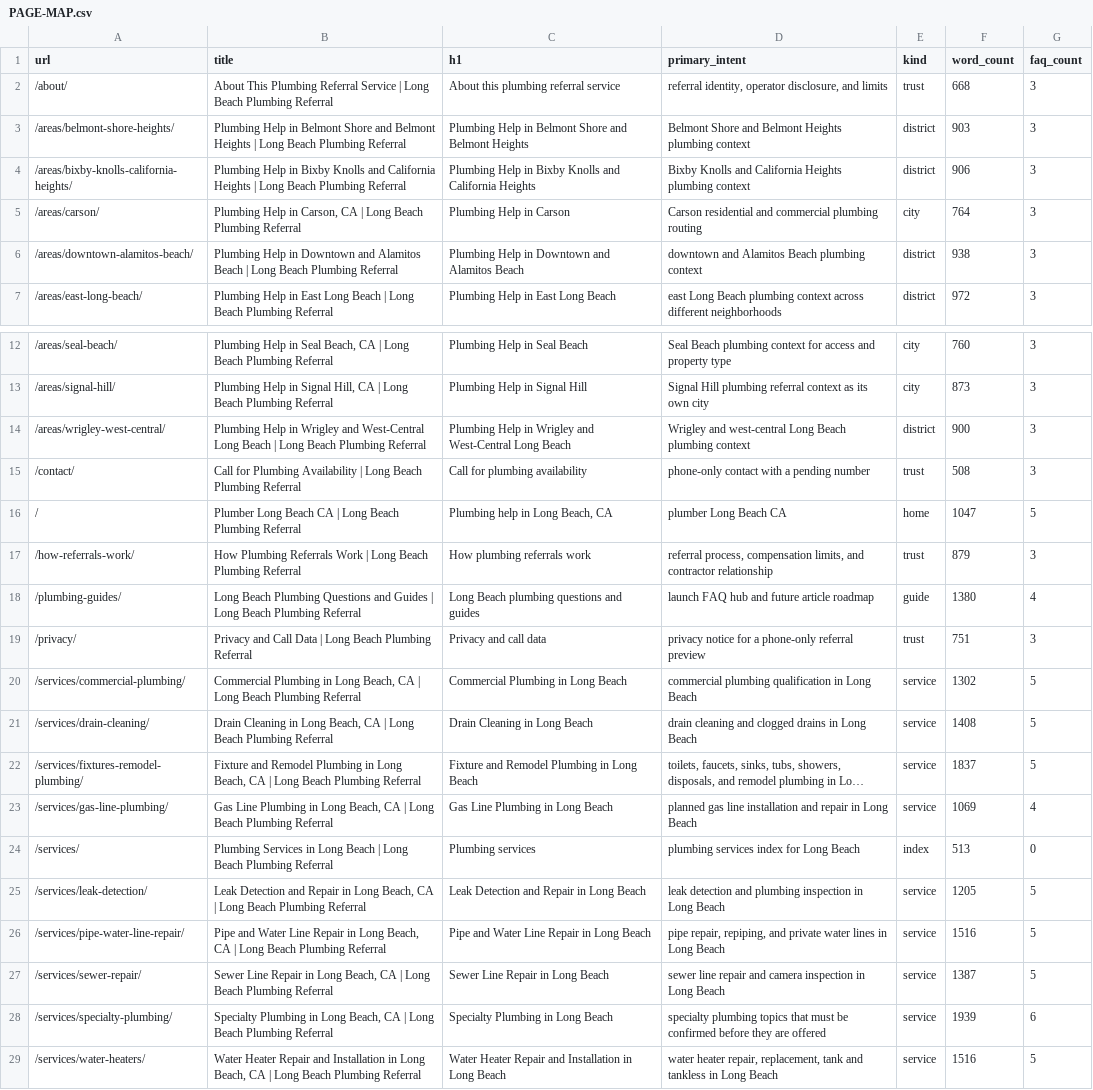
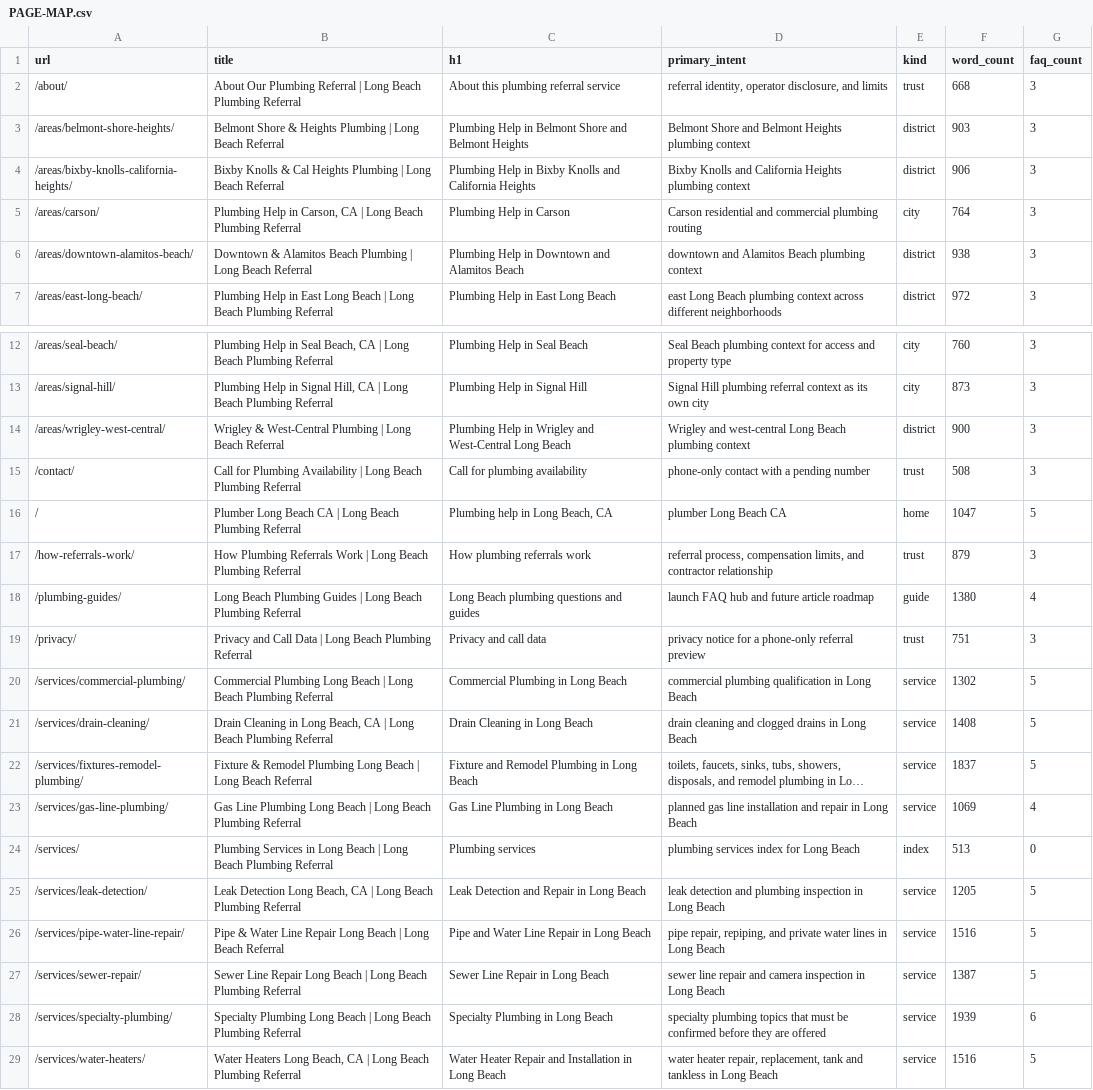
Before and after one commit to Christianescarpe/plumberlongbeachca.net, a CSV file: plumberlongbeachca-site-package/long-beach-plumbing-referral/source/handoff/PAGE-MAP.csv, drawn as a sheet; only a part is shown, gaps mark what is left out; long unchanged cells end in …; the diff names each change by its address in the sheet, - before the commit and + after, or states it on an @@ line.

Commit message:
Complete technical SEO audit fixes: canonicals, OG/Twitter tags, WebPage/Service JSON-LD, title/description tuning, and asset caching

```diff
--- a/plumberlongbeachca-site-package/long-beach-plumbing-referral/source/handoff/PAGE-MAP.csv
+++ b/plumberlongbeachca-site-package/long-beach-plumbing-referral/source/handoff/PAGE-MAP.csv
-B2 (title): About This Plumbing Referral Service | Long…
+B2 (title): About Our Plumbing Referral | Long…
-B3 (title): Plumbing Help in Belmont Shore and Belmont Heights | Long Beach Plumbing Referral
+B3 (title): Belmont Shore & Heights Plumbing | Long Beach Referral
-B4 (title): Plumbing Help in Bixby Knolls and California Heights | Long Beach Plumbing Referral
+B4 (title): Bixby Knolls & Cal Heights Plumbing | Long Beach Referral
-B6 (title): Plumbing Help in Downtown and Alamitos Beach | Long Beach Plumbing Referral
+B6 (title): Downtown & Alamitos Beach Plumbing | Long Beach Referral
-B14 (title): Plumbing Help in Wrigley and West-Central Long Beach | Long Beach Plumbing Referral
+B14 (title): Wrigley & West-Central Plumbing | Long Beach Referral
-B18 (title): …Beach Plumbing Questions and Guides |…
+B18 (title): …Beach Plumbing Guides |…
-B20 (title): Commercial Plumbing in Long Beach, CA | Long…
+B20 (title): Commercial Plumbing Long Beach | Long…
-B22 (title): Fixture and Remodel Plumbing in Long Beach, CA | Long Beach Plumbing Referral
+B22 (title): Fixture & Remodel Plumbing Long Beach | Long Beach Referral
-B23 (title): …Line Plumbing in Long Beach, CA | Long…
+B23 (title): …Line Plumbing Long Beach | Long…
-B25 (title): Leak Detection and Repair in Long Beach,…
+B25 (title): Leak Detection Long Beach,…
-B26 (title): Pipe and Water Line Repair in Long Beach, CA | Long Beach Plumbing Referral
+B26 (title): Pipe & Water Line Repair Long Beach | Long Beach Referral
-B27 (title): …Line Repair in Long Beach, CA | Long…
+B27 (title): …Line Repair Long Beach | Long…
-B28 (title): Specialty Plumbing in Long Beach, CA | Long…
+B28 (title): Specialty Plumbing Long Beach | Long…
-B29 (title): Water Heater Repair and Installation in Long Beach,…
+B29 (title): Water Heaters Long Beach,…
```
Also changed, not shown: 46 other files.
